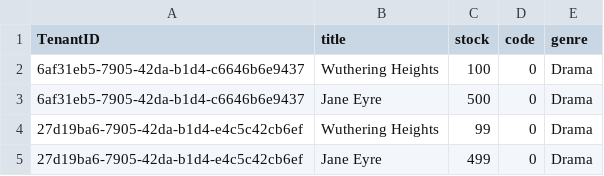
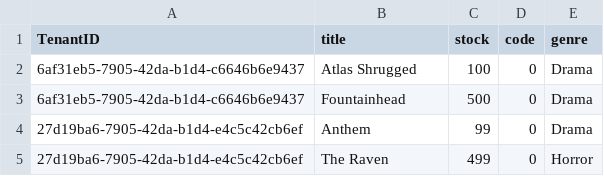
Before and after one commit to andrewlunde/kymachat, a CSV file: db/data/my.bookshop-Books.csv, drawn as a sheet.

```diff
--- a/db/data/my.bookshop-Books.csv
+++ b/db/data/my.bookshop-Books.csv
@@ -1,5 +1,5 @@
 TenantID;title;stock;code;genre
-6af31eb5-7905-42da-b1d4-c6646b6e9437;Wuthering Heights;100;0;Drama
-6af31eb5-7905-42da-b1d4-c6646b6e9437;Jane Eyre;500;0;Drama
-27d19ba6-7905-42da-b1d4-e4c5c42cb6ef;Wuthering Heights;99;0;Drama
-27d19ba6-7905-42da-b1d4-e4c5c42cb6ef;Jane Eyre;499;0;Drama
+6af31eb5-7905-42da-b1d4-c6646b6e9437;Atlas Shrugged;100;0;Drama
+6af31eb5-7905-42da-b1d4-c6646b6e9437;Fountainhead;500;0;Drama
+27d19ba6-7905-42da-b1d4-e4c5c42cb6ef;Anthem;99;0;Drama
+27d19ba6-7905-42da-b1d4-e4c5c42cb6ef;The Raven;499;0;Horror
```
Also changed, not shown: 8 other files.
